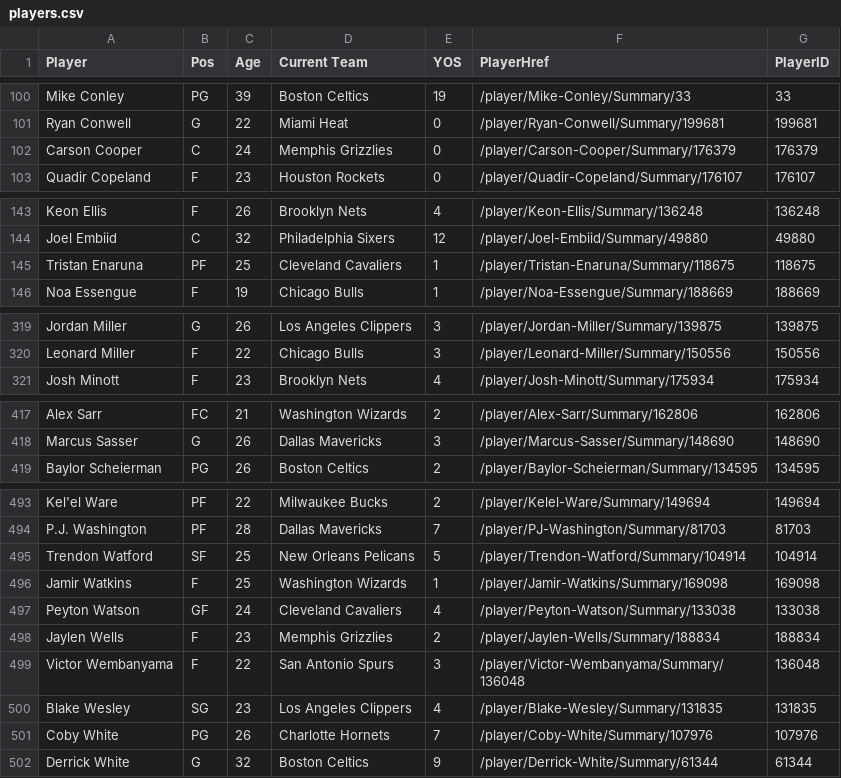
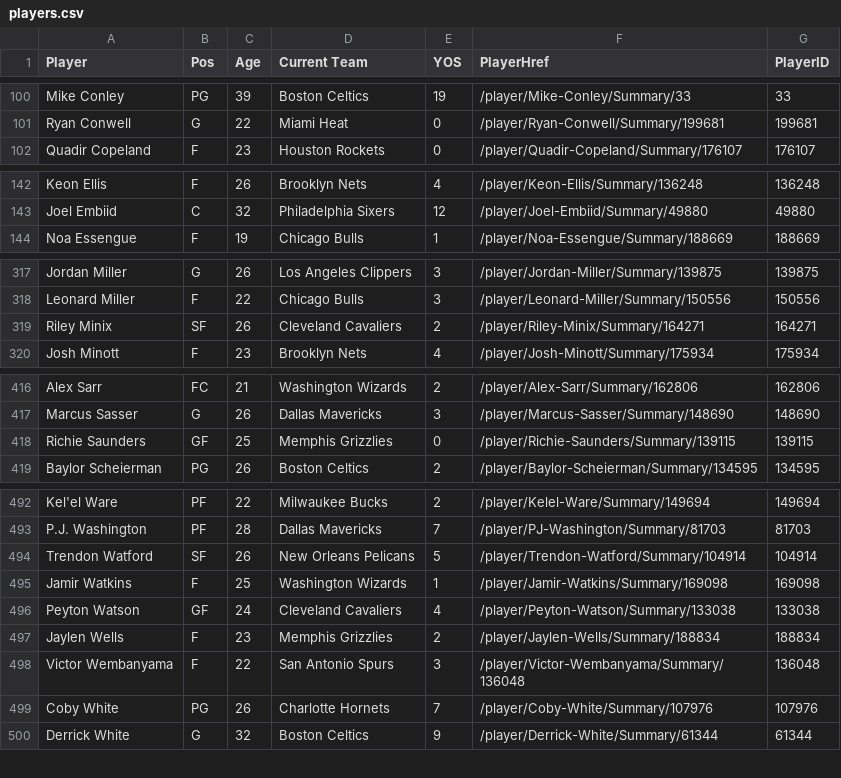
Before and after one commit to cesarths10/NBA, a CSV file: players.csv, drawn as a sheet; only a part is shown, gaps mark what is left out; the diff covers the shown part only.

Commit message:
Update gamelogs.db and players.csv (scheduled update)

```diff
--- a/players.csv
+++ b/players.csv
@@ -101,3 +101,2 @@ Mike Conley,PG,39,Boston Celtics,19,/player/Mike-Conley/Summary/33,33
 Ryan Conwell,G,22,Miami Heat,0,/player/Ryan-Conwell/Summary/199681,199681
-Carson Cooper,C,24,Memphis Grizzlies,0,/player/Carson-Cooper/Summary/176379,176379
 Quadir Copeland,F,23,Houston Rockets,0,/player/Quadir-Copeland/Summary/176107,176107
@@ -144,3 +143,2 @@ Keon Ellis,F,26,Brooklyn Nets,4,/player/Keon-Ellis/Summary/136248,136248
 Joel Embiid,C,32,Philadelphia Sixers,12,/player/Joel-Embiid/Summary/49880,49880
-Tristan Enaruna,PF,25,Cleveland Cavaliers,1,/player/Tristan-Enaruna/Summary/118675,118675
 Noa Essengue,F,19,Chicago Bulls,1,/player/Noa-Essengue/Summary/188669,188669
@@ -320,2 +318,3 @@ Jordan Miller,G,26,Los Angeles Clippers,3,/player/Jordan-Miller/Summary/139875,1
 Leonard Miller,F,22,Chicago Bulls,3,/player/Leonard-Miller/Summary/150556,150556
+Riley Minix,SF,26,Cleveland Cavaliers,2,/player/Riley-Minix/Summary/164271,164271
 Josh Minott,F,23,Brooklyn Nets,4,/player/Josh-Minott/Summary/175934,175934
@@ -418,2 +417,3 @@ Alex Sarr,FC,21,Washington Wizards,2,/player/Alex-Sarr/Summary/162806,162806
 Marcus Sasser,G,26,Dallas Mavericks,3,/player/Marcus-Sasser/Summary/148690,148690
+Richie Saunders,GF,25,Memphis Grizzlies,0,/player/Richie-Saunders/Summary/139115,139115
 Baylor Scheierman,PG,26,Boston Celtics,2,/player/Baylor-Scheierman/Summary/134595,134595
@@ -494,3 +493,3 @@ Kel'el Ware,PF,22,Milwaukee Bucks,2,/player/Kelel-Ware/Summary/149694,149694
 P.J. Washington,PF,28,Dallas Mavericks,7,/player/PJ-Washington/Summary/81703,81703
-Trendon Watford,SF,25,New Orleans Pelicans,5,/player/Trendon-Watford/Summary/104914,104914
+Trendon Watford,SF,26,New Orleans Pelicans,5,/player/Trendon-Watford/Summary/104914,104914
 Jamir Watkins,F,25,Washington Wizards,1,/player/Jamir-Watkins/Summary/169098,169098
@@ -499,3 +498,2 @@ Jaylen Wells,F,23,Memphis Grizzlies,2,/player/Jaylen-Wells/Summary/188834,188834
 Victor Wembanyama,F,22,San Antonio Spurs,3,/player/Victor-Wembanyama/Summary/136048,136048
-Blake Wesley,SG,23,Los Angeles Clippers,4,/player/Blake-Wesley/Summary/131835,131835
 Coby White,PG,26,Charlotte Hornets,7,/player/Coby-White/Summary/107976,107976
```
Also changed, not shown: 1 removed row and 4 edited cells elsewhere in this file, 1 other file.
